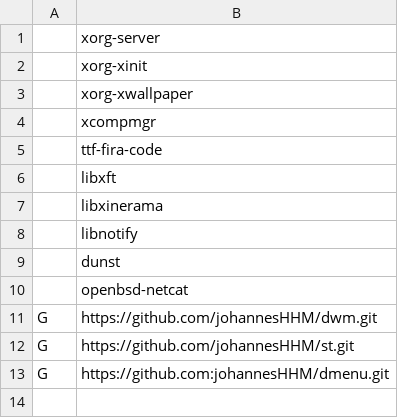
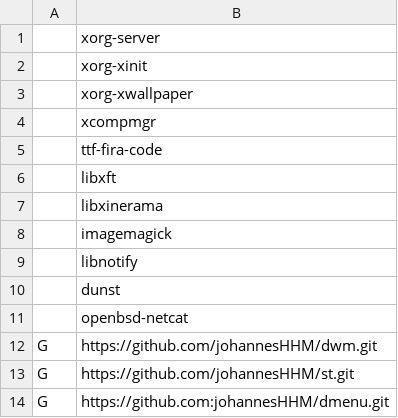
Before and after one commit to johannesHHM/snar, a CSV file: progs.csv, drawn as a sheet.

Commit message:
imagemagick for risgrot

```diff
--- a/progs.csv
+++ b/progs.csv
@@ -7,2 +7,3 @@
 ,libxinerama
+,imagemagick
 ,libnotify
```
